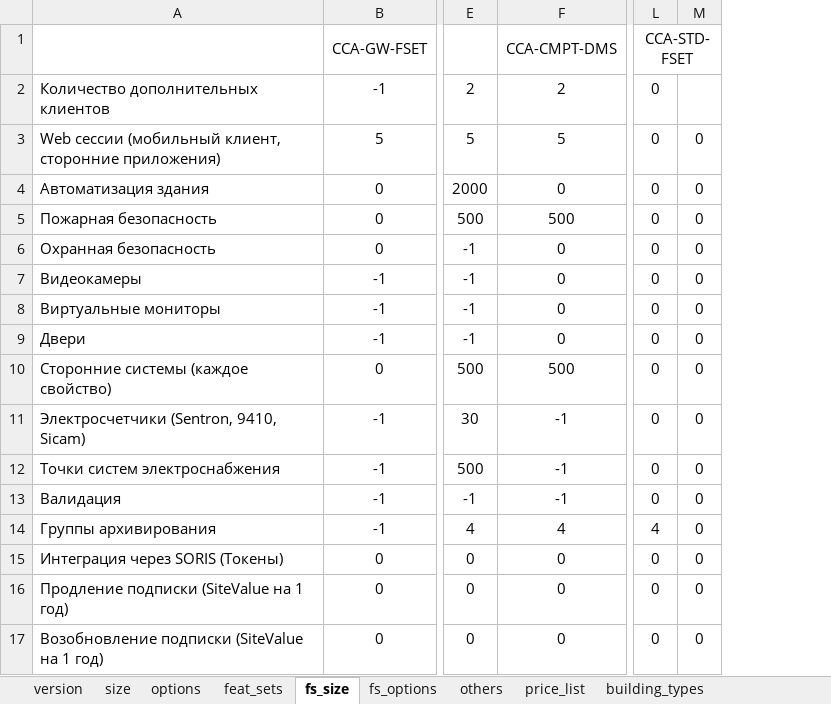
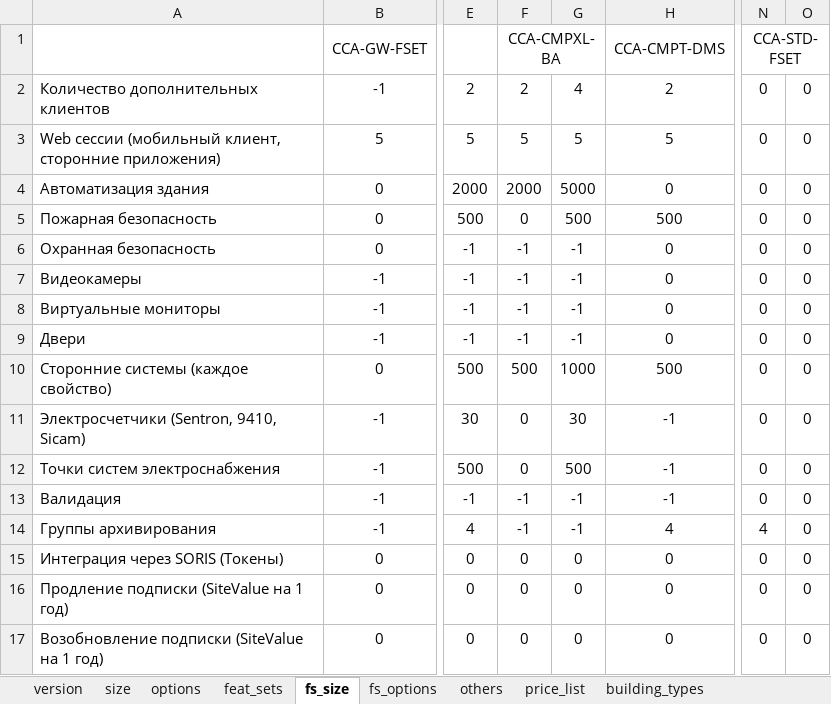
Before and after one commit to romzhel/DesigoCCSpecifier, an Excel workbook: src/main/resources/data.xlsx, sheet fs_size, drawn as a sheet; only a part is shown, gaps mark what is left out; values as stored, in another font and other column widths than the file's, no borders; addresses are those after the commit; the diff names each change by its address in the sheet, - before the commit and + after, or states it on an @@ line.

```diff
--- a/src/main/resources/data.xlsx (sheet fs_size)
+++ b/src/main/resources/data.xlsx (sheet fs_size)
+column F, rows 1-17: CCA-CMPXL-BA | 2 | 5 | 2000 | 0 | -1 | -1 | -1 | -1 | 500 | 0 | 0 | -1 | -1 | 0 | 0 | 0
+column G, rows 2-17: 4 | 5 | 5000 | 500 | -1 | -1 | -1 | -1 | 1000 | 30 | 500 | -1 | -1 | 0 | 0 | 0
-O2: (empty)
+O2: 0
```
Also changed, not shown: sheet price_list, sheet fs_options, sheet feat_sets, sheet version, sheet options, formulas that keep their value, 7 other files.
